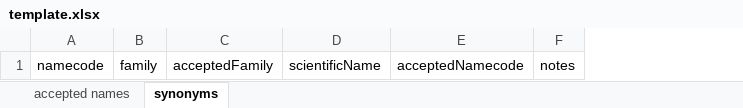
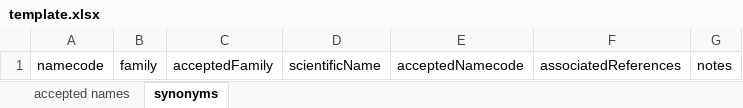
Before and after one commit to TaiBON/plantChecklist-TW, an Excel workbook: data/template.xlsx, sheet synonyms, drawn as a sheet; values as stored, in another font and other column widths than the file's, no borders; the diff names each change by its address in the sheet, - before the commit and + after, or states it on an @@ line.

Commit message:
add associatedReferences column in the synonyms sheet

```diff
--- a/data/template.xlsx (sheet synonyms)
+++ b/data/template.xlsx (sheet synonyms)
+column F, row 1: associatedReferences
```
Also changed, not shown: 2 other files.
